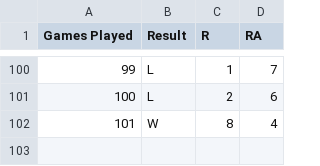
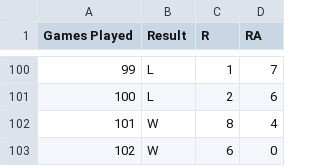
Before and after one commit to ajgafford/rockies-loss-tracker, a CSV file: Data/Raw/COL_2025_schedule.csv, drawn as a sheet; only a part is shown, gaps mark what is left out; the diff names each change by its address in the sheet, - before the commit and + after, or states it on an @@ line.

```diff
--- a/Data/Raw/COL_2025_schedule.csv
+++ b/Data/Raw/COL_2025_schedule.csv
+row 103: 102 | W | 6 | 0
```
Also changed, not shown: Data/Processed/losers.csv.
